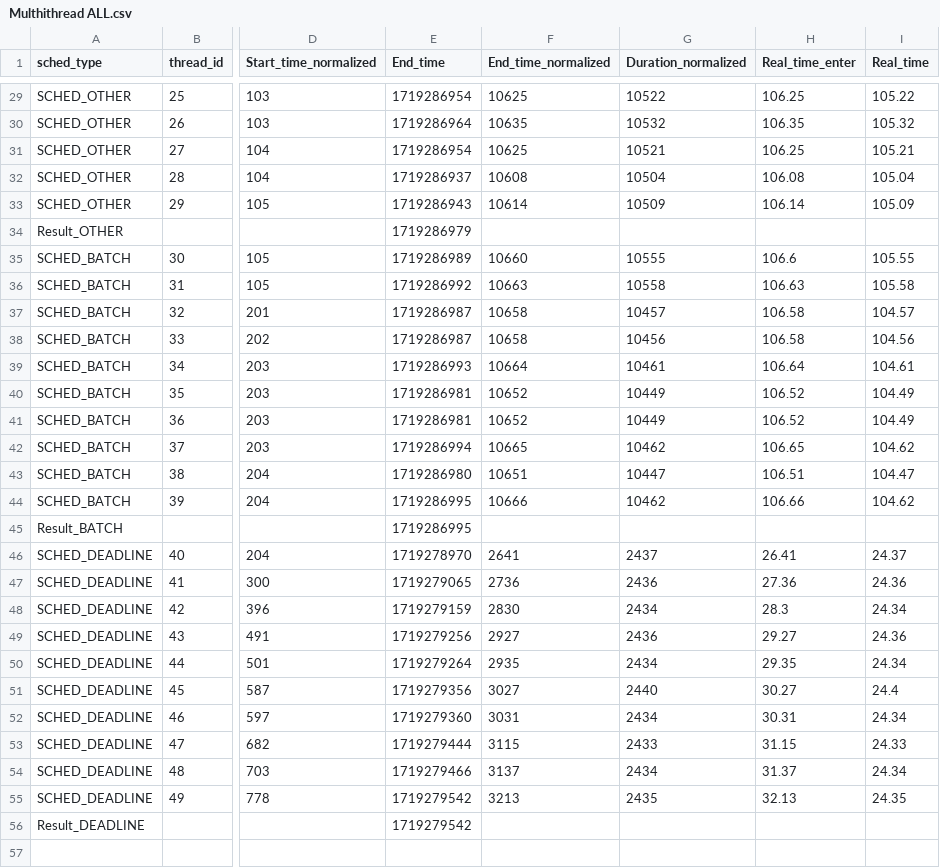
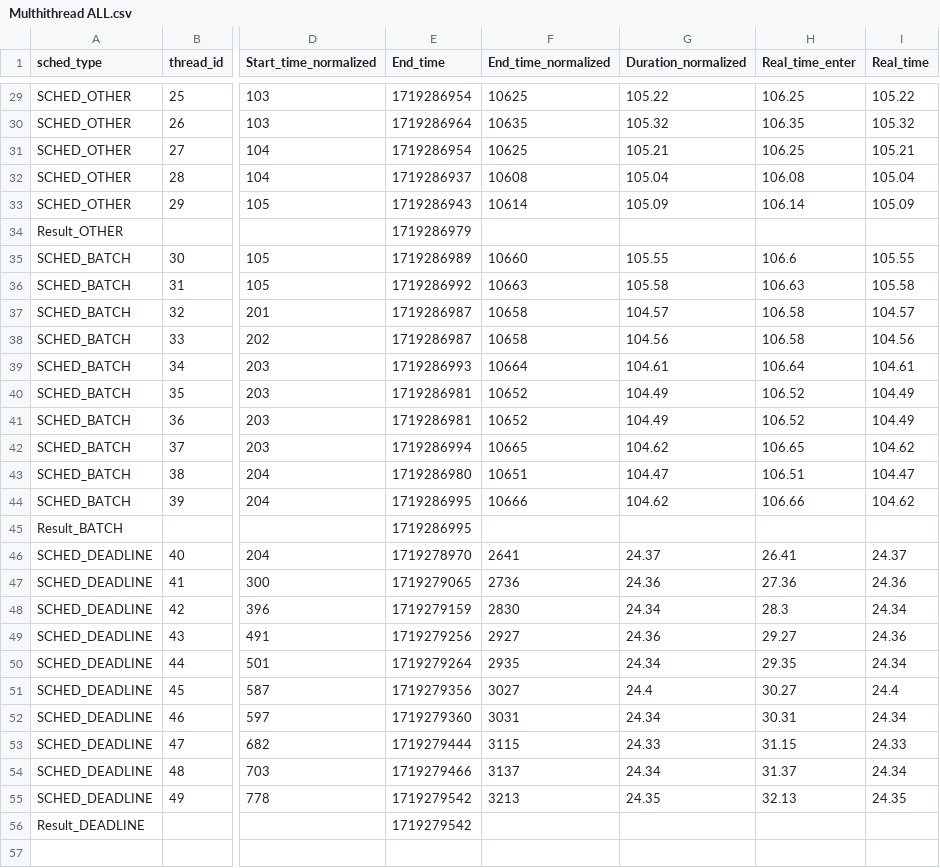
Before and after one commit to hamed-yazdi/Linux-CPU-Benchmarking, a CSV file: Result/Multhithread ALL.csv, drawn as a sheet; only a part is shown, gaps mark what is left out; the diff covers the shown part only; the diff names each change by its address in the sheet, - before the commit and + after, or states it on an @@ line.

Commit message:
Add files via upload
duration time convert to second in multithread all file

```diff
--- a/Result/Multhithread ALL.csv
+++ b/Result/Multhithread ALL.csv
-G29 (Duration_normalized): 10522
+G29 (Duration_normalized): 105.22
-G30 (Duration_normalized): 10532
+G30 (Duration_normalized): 105.32
-G31 (Duration_normalized): 10521
+G31 (Duration_normalized): 105.21
-G32 (Duration_normalized): 10504
+G32 (Duration_normalized): 105.04
-G33 (Duration_normalized): 10509
+G33 (Duration_normalized): 105.09
-G35 (Duration_normalized): 10555
+G35 (Duration_normalized): 105.55
-G36 (Duration_normalized): 10558
+G36 (Duration_normalized): 105.58
-G37 (Duration_normalized): 10457
+G37 (Duration_normalized): 104.57
-G38 (Duration_normalized): 10456
+G38 (Duration_normalized): 104.56
-G39 (Duration_normalized): 10461
+G39 (Duration_normalized): 104.61
-G40:G41 (Duration_normalized): 10449
+G40:G41 (Duration_normalized): 104.49
-G42 (Duration_normalized): 10462
+G42 (Duration_normalized): 104.62
-G43 (Duration_normalized): 10447
+G43 (Duration_normalized): 104.47
-G44 (Duration_normalized): 10462
+G44 (Duration_normalized): 104.62
-G46 (Duration_normalized): 2437
+G46 (Duration_normalized): 24.37
-G47 (Duration_normalized): 2436
+G47 (Duration_normalized): 24.36
-G48 (Duration_normalized): 2434
+G48 (Duration_normalized): 24.34
-G49 (Duration_normalized): 2436
+G49 (Duration_normalized): 24.36
-G50 (Duration_normalized): 2434
+G50 (Duration_normalized): 24.34
-G51 (Duration_normalized): 2440
+G51 (Duration_normalized): 24.4
-G52 (Duration_normalized): 2434
+G52 (Duration_normalized): 24.34
-G53 (Duration_normalized): 2433
+G53 (Duration_normalized): 24.33
-G54 (Duration_normalized): 2434
+G54 (Duration_normalized): 24.34
-G55 (Duration_normalized): 2435
+G55 (Duration_normalized): 24.35
```
Also changed, not shown: 25 edited cells elsewhere in this file.
